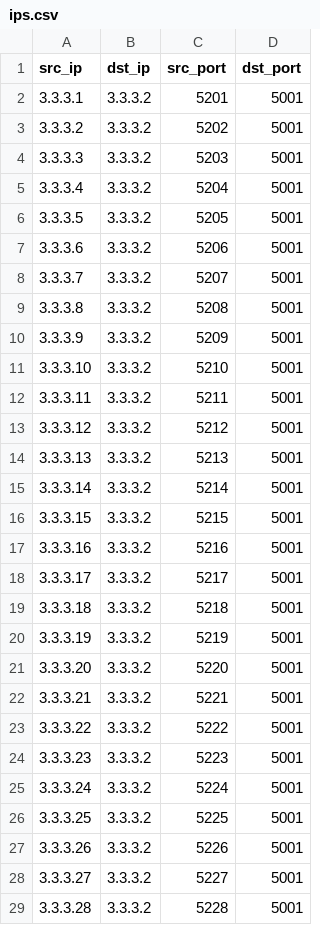
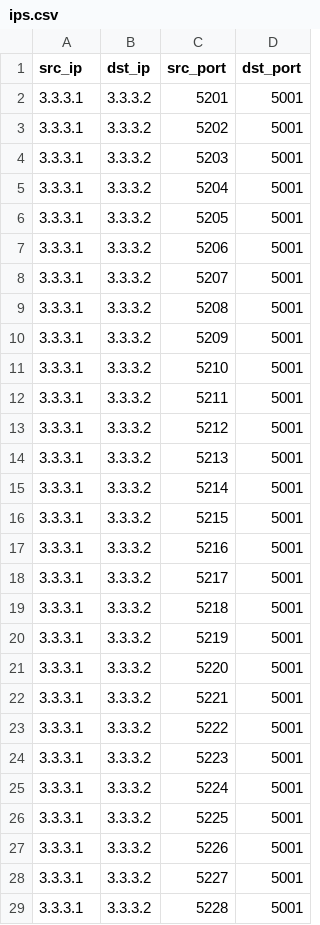
Before and after one commit to noamsto/rss_simulator_nvidia, a CSV file: example_input/ips.csv, drawn as a sheet; only a part is shown; the diff covers the shown part only.

```diff
--- a/example_input/ips.csv
+++ b/example_input/ips.csv
@@ -2,28 +2,28 @@ src_ip,dst_ip,src_port,dst_port
 3.3.3.1,3.3.3.2,5201,5001
-3.3.3.2,3.3.3.2,5202,5001
-3.3.3.3,3.3.3.2,5203,5001
-3.3.3.4,3.3.3.2,5204,5001
-3.3.3.5,3.3.3.2,5205,5001
-3.3.3.6,3.3.3.2,5206,5001
-3.3.3.7,3.3.3.2,5207,5001
-3.3.3.8,3.3.3.2,5208,5001
-3.3.3.9,3.3.3.2,5209,5001
-3.3.3.10,3.3.3.2,5210,5001
-3.3.3.11,3.3.3.2,5211,5001
-3.3.3.12,3.3.3.2,5212,5001
-3.3.3.13,3.3.3.2,5213,5001
-3.3.3.14,3.3.3.2,5214,5001
-3.3.3.15,3.3.3.2,5215,5001
-3.3.3.16,3.3.3.2,5216,5001
-3.3.3.17,3.3.3.2,5217,5001
-3.3.3.18,3.3.3.2,5218,5001
-3.3.3.19,3.3.3.2,5219,5001
-3.3.3.20,3.3.3.2,5220,5001
-3.3.3.21,3.3.3.2,5221,5001
-3.3.3.22,3.3.3.2,5222,5001
-3.3.3.23,3.3.3.2,5223,5001
-3.3.3.24,3.3.3.2,5224,5001
-3.3.3.25,3.3.3.2,5225,5001
-3.3.3.26,3.3.3.2,5226,5001
-3.3.3.27,3.3.3.2,5227,5001
-3.3.3.28,3.3.3.2,5228,5001
+3.3.3.1,3.3.3.2,5202,5001
+3.3.3.1,3.3.3.2,5203,5001
+3.3.3.1,3.3.3.2,5204,5001
+3.3.3.1,3.3.3.2,5205,5001
+3.3.3.1,3.3.3.2,5206,5001
+3.3.3.1,3.3.3.2,5207,5001
+3.3.3.1,3.3.3.2,5208,5001
+3.3.3.1,3.3.3.2,5209,5001
+3.3.3.1,3.3.3.2,5210,5001
+3.3.3.1,3.3.3.2,5211,5001
+3.3.3.1,3.3.3.2,5212,5001
+3.3.3.1,3.3.3.2,5213,5001
+3.3.3.1,3.3.3.2,5214,5001
+3.3.3.1,3.3.3.2,5215,5001
+3.3.3.1,3.3.3.2,5216,5001
+3.3.3.1,3.3.3.2,5217,5001
+3.3.3.1,3.3.3.2,5218,5001
+3.3.3.1,3.3.3.2,5219,5001
+3.3.3.1,3.3.3.2,5220,5001
+3.3.3.1,3.3.3.2,5221,5001
+3.3.3.1,3.3.3.2,5222,5001
+3.3.3.1,3.3.3.2,5223,5001
+3.3.3.1,3.3.3.2,5224,5001
+3.3.3.1,3.3.3.2,5225,5001
+3.3.3.1,3.3.3.2,5226,5001
+3.3.3.1,3.3.3.2,5227,5001
+3.3.3.1,3.3.3.2,5228,5001
```
Also changed, not shown: 72 edited cells elsewhere in this file, 4 other files.
